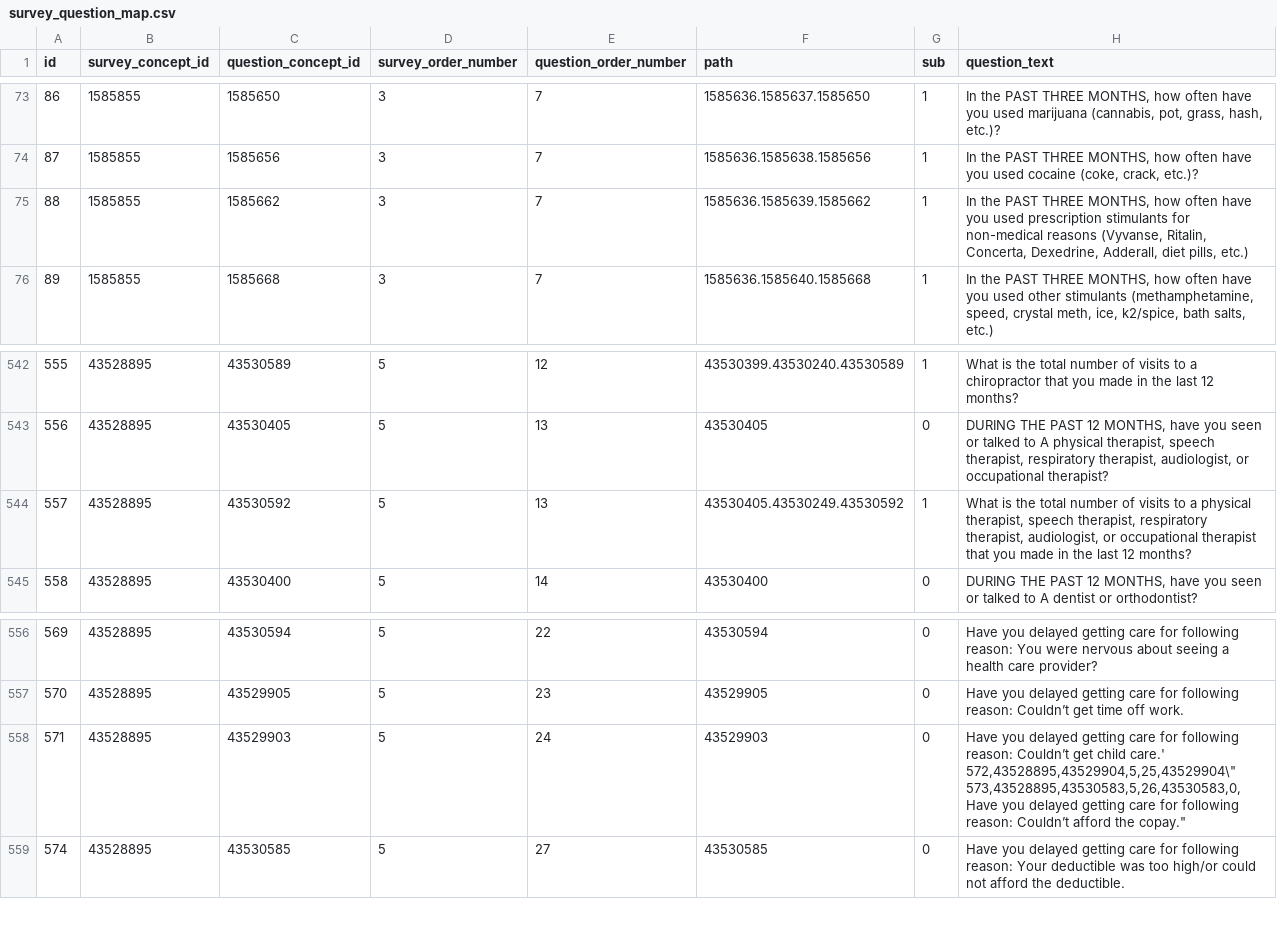
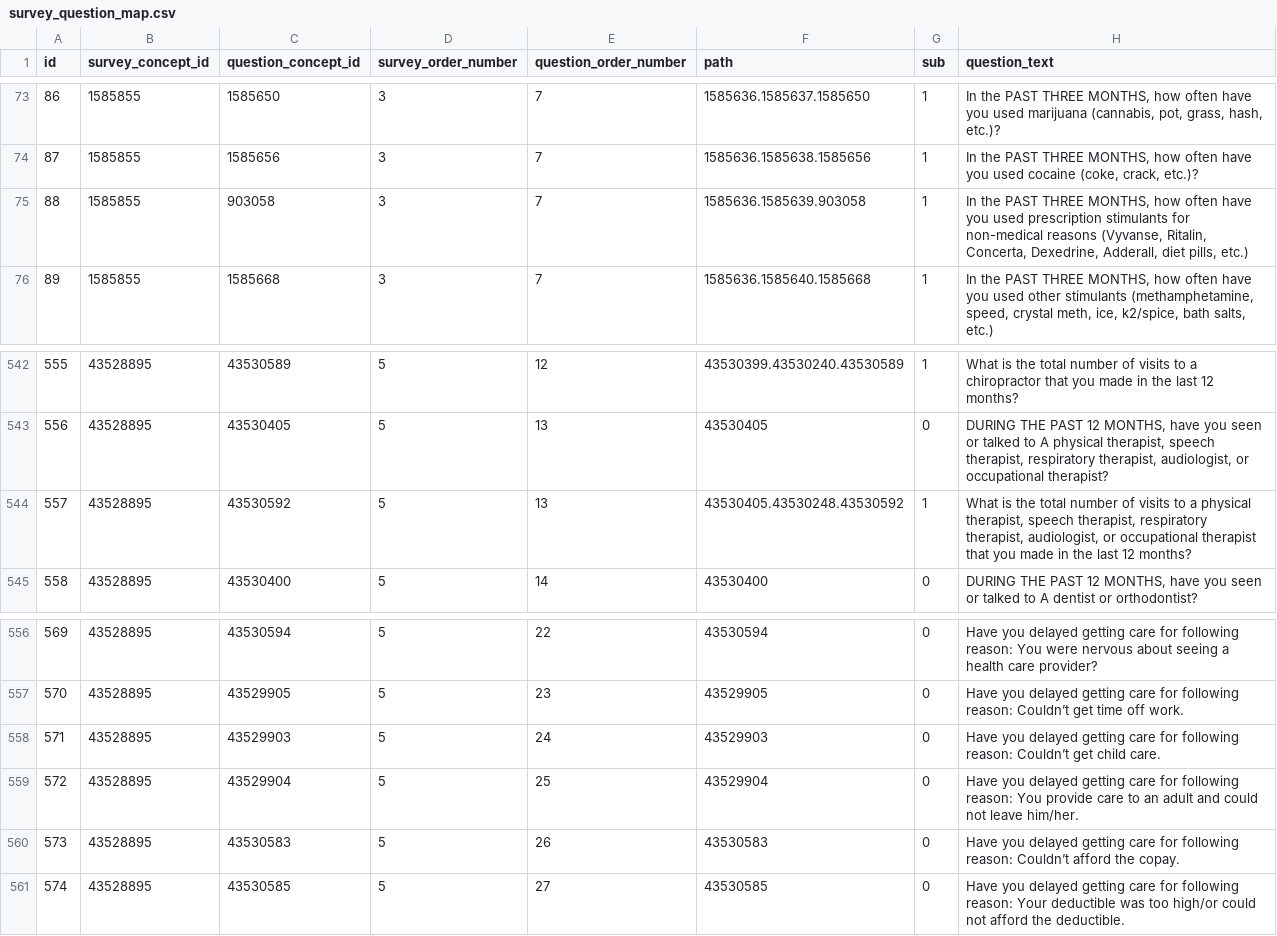
Before and after one commit to all-of-us/data-browser, a CSV file: public-api/db-cdr/generate-cdr/csv/survey_question_map.csv, drawn as a sheet; only a part is shown, gaps mark what is left out.

```diff
--- a/public-api/db-cdr/generate-cdr/csv/survey_question_map.csv
+++ b/public-api/db-cdr/generate-cdr/csv/survey_question_map.csv
@@ -74,3 +74,3 @@
 87,1585855,1585656,3,7,"1585636.1585638.1585656",1,"In the PAST THREE MONTHS, how often have you used cocaine (coke, crack, etc.)?"
-88,1585855,1585662,3,7,"1585636.1585639.1585662",1,"In the PAST THREE MONTHS, how often have you used prescription stimulants for non-medical reasons (Vyvanse, Ritalin, Concerta, Dexedrine, Adderall, diet pills, etc.)"
+88,1585855,903058,3,7,"1585636.1585639.903058",1,"In the PAST THREE MONTHS, how often have you used prescription stimulants for non-medical reasons (Vyvanse, Ritalin, Concerta, Dexedrine, Adderall, diet pills, etc.)"
 89,1585855,1585668,3,7,"1585636.1585640.1585668",1,"In the PAST THREE MONTHS, how often have you used other stimulants (methamphetamine, speed, crystal meth, ice, k2/spice, bath salts, etc.)"
@@ -543,3 +543,3 @@
 556,43528895,43530405,5,13,43530405,0,"DURING THE PAST 12 MONTHS, have you seen or talked to A physical therapist, speech therapist, respiratory therapist, audiologist, or occupational therapist?"
-557,43528895,43530592,5,13,"43530405.43530249.43530592",1,"What is the total number of visits to a physical therapist, speech therapist, respiratory therapist, audiologist, or occupational therapist that you made in the last 12 months?"
+557,43528895,43530592,5,13,"43530405.43530248.43530592",1,"What is the total number of visits to a physical therapist, speech therapist, respiratory therapist, audiologist, or occupational therapist that you made in the last 12 months?"
 558,43528895,43530400,5,14,43530400,0,"DURING THE PAST 12 MONTHS, have you seen or talked to A dentist or orthodontist?"
@@ -557,5 +557,5 @@
 570,43528895,43529905,5,23,43529905,0,"Have you delayed getting care for following reason: Couldn’t get time off work."
-571,43528895,43529903,5,24,43529903,0,"Have you delayed getting care for following reason: Couldn’t get child care.'
-572,43528895,43529904,5,25,43529904\""
-573,43528895,43530583,5,26,43530583,0,"Have you delayed getting care for following reason: Couldn’t afford the copay."
+571,43528895,43529903,5,24,43529903,0,"Have you delayed getting care for following reason: Couldn’t get child care."
+572,43528895,43529904,5,25,43529904,0,"Have you delayed getting care for following reason: You provide care to an adult and could not leave him/her."
+573,43528895,43530583,5,26,43530583,0,"Have you delayed getting care for following reason: Couldn’t afford the copay."
 574,43528895,43530585,5,27,43530585,0,"Have you delayed getting care for following reason: Your deductible was too high/or could not afford the deductible."
```
Also changed, not shown: 11 other files.
